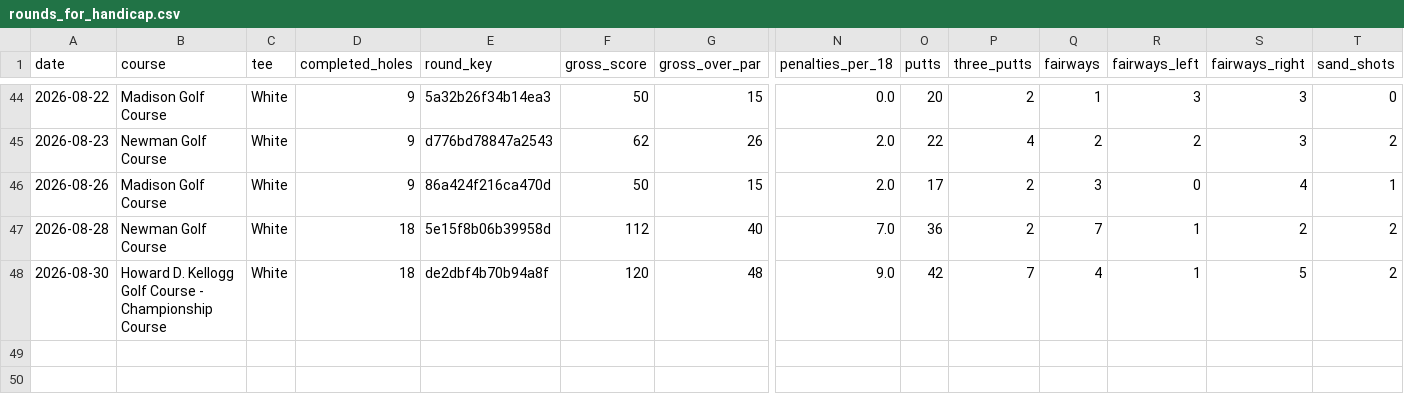
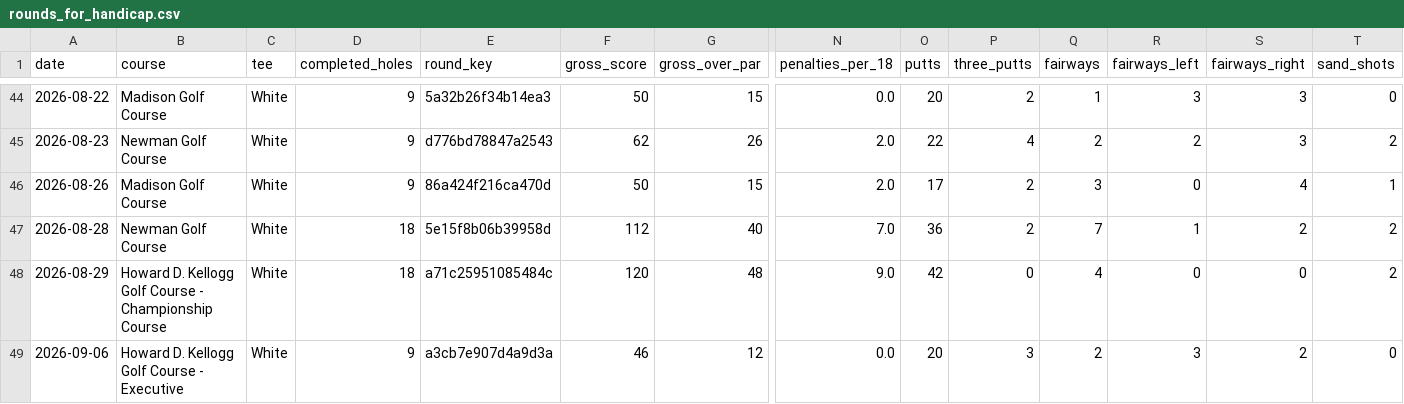
Before and after one commit to jlocke1979/dataunlocked-labs, a CSV file: apps/golf_analytics/data/processed/rounds_for_handicap.csv, drawn as a sheet; only a part is shown, gaps mark what is left out; rows hold the shown columns only; the diff names each change by its address in the sheet, - before the commit and + after, or states it on an @@ line.

Commit message:
Refresh handicap analytics from Sep 6 Golf Pad export

```diff
--- a/apps/golf_analytics/data/processed/rounds_for_handicap.csv
+++ b/apps/golf_analytics/data/processed/rounds_for_handicap.csv
-A48 (date): 2026-08-30
+A48 (date): 2026-08-29
-E48 (round_key): de2dbf4b70b94a8f
+E48 (round_key): a71c25951085484c
-P48 (three_putts): 7
+P48 (three_putts): 0
-R48 (fairways_left): 1
+R48 (fairways_left): 0
-S48 (fairways_right): 5
+S48 (fairways_right): 0
+row 49: 2026-09-06 | Howard D. Kellogg Golf Course - Executive | White | 9 | a3cb7e907d4a9d3a | 46 | 12 | 0.0 | 20 | 3 | 2 | 3 | 2 | 0
```
